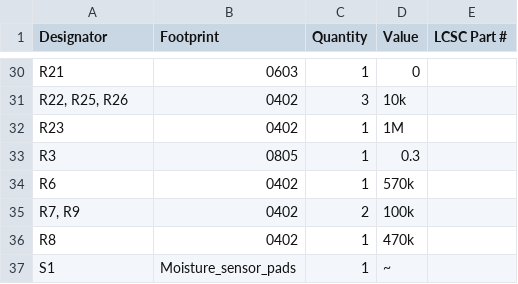
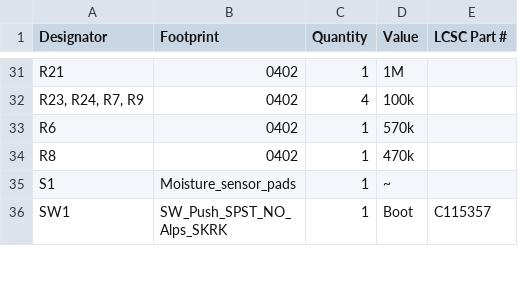
Before and after one commit to MarkusVLA/Plant-Health-Meter, a CSV file: PCB/production/bom.csv, drawn as a sheet; only a part is shown, gaps mark what is left out; the shorter side is filled out with more unchanged rows; removed rows and columns are numbered as before the commit, all else as after; the diff covers the shown part only; the diff names each change by its address in the sheet, - before the commit and + after, or states it on an @@ line.

```diff
--- a/PCB/production/bom.csv
+++ b/PCB/production/bom.csv
-B31 (Footprint): 0603
+B31 (Footprint): 0402
-D31 (Value): 0
+D31 (Value): 1M
-row 31: R22, R25, R26 | 0402 | 3 | 10k
-row 32: R23 | 0402 | 1 | 1M
-row 33: R3 | 0805 | 1 | 0.3
+row 32: R23, R24, R7, R9 | 0402 | 4 | 100k
-row 35: R7, R9 | 0402 | 2 | 100k
```
Also changed, not shown: 4 added rows, 3 removed rows and 16 edited cells elsewhere in this file, PCB/production/designators.csv, PCB/production/positions.csv, 18 other files.
